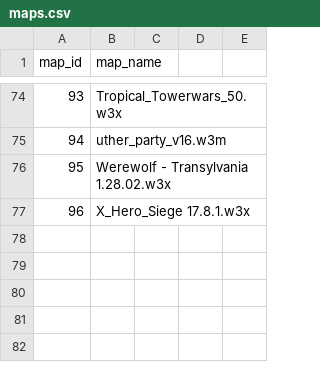
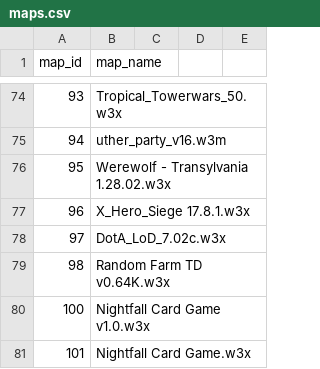
Before and after one commit to xWarcraft3/w3arena-maps, a CSV file: maps.csv, drawn as a sheet; only a part is shown, gaps mark what is left out; the diff names each change by its address in the sheet, - before the commit and + after, or states it on an @@ line.

Commit message:
Update maps.csv

```diff
--- a/maps.csv
+++ b/maps.csv
+row 78: 97 | DotA_LoD_7.02c.w3x
+row 79: 98 | Random Farm TD v0.64K.w3x
+row 80: 100 | Nightfall Card Game v1.0.w3x
+row 81: 101 | Nightfall Card Game.w3x
```
